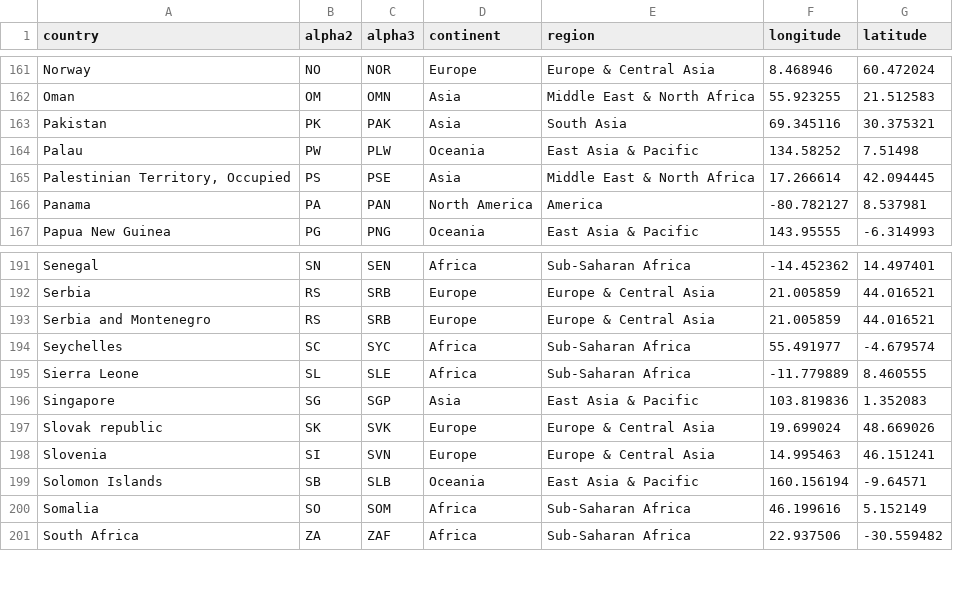
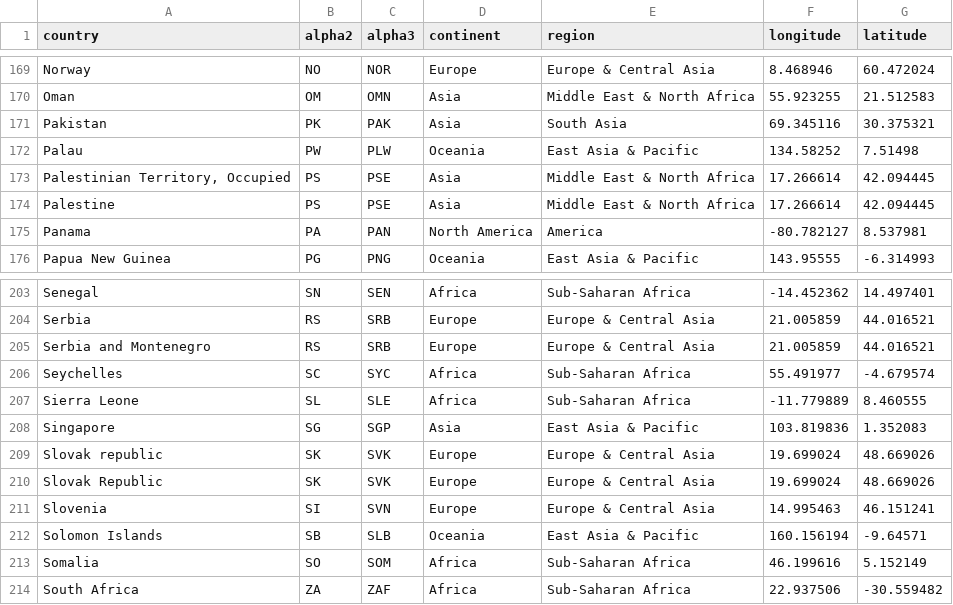
Before and after one commit to gicentre/data, a CSV file: world/countriesGM.csv, drawn as a sheet; only a part is shown, gaps mark what is left out; the diff covers the shown part only; the diff names each change by its address in the sheet, - before the commit and + after, or states it on an @@ line.

```diff
--- a/world/countriesGM.csv
+++ b/world/countriesGM.csv
+row 174: Palestine | PS | PSE | Asia | Middle East & North Africa | 17.266614 | 42.094445
+row 210: Slovak Republic | SK | SVK | Europe | Europe & Central Asia | 19.699024 | 48.669026
```
Also changed, not shown: 16 added rows elsewhere in this file.
